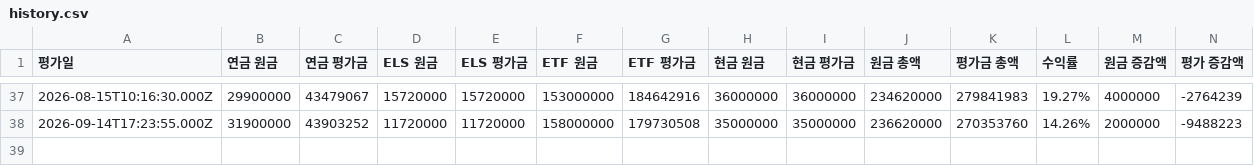
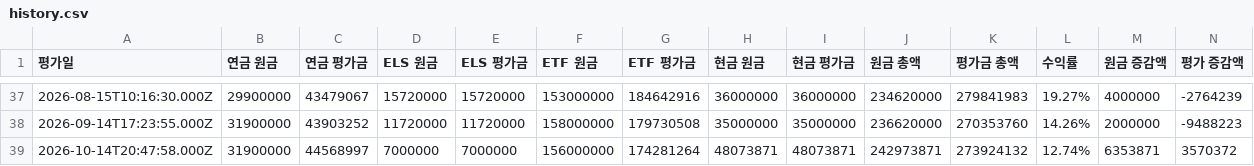
Before and after one commit to loje0611/investment-dashboard, a CSV file: src/data/history.csv, drawn as a sheet; only a part is shown, gaps mark what is left out; the diff names each change by its address in the sheet, - before the commit and + after, or states it on an @@ line.

Commit message:
chore(data): monthly settlement (2026-10)

```diff
--- a/src/data/history.csv
+++ b/src/data/history.csv
+row 39: 2026-10-14T20:47:58.000Z | 31900000 | 44568997 | 7000000 | 7000000 | 156000000 | 174281264 | 48073871 | 48073871 | 242973871 | 273924132 | 12.74% | 6353871 | 3570372
```
